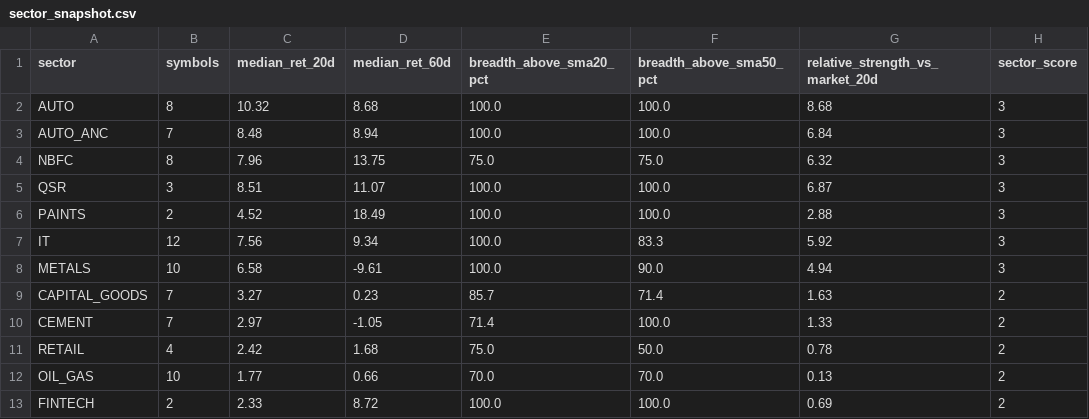
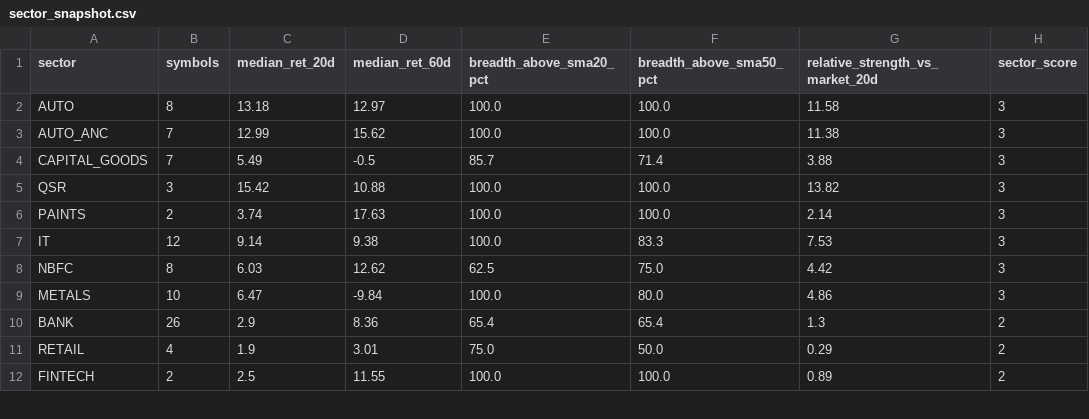
Before and after one commit to abhishekb1991/Swingtradingapp, a CSV file: sector_snapshot.csv, drawn as a sheet; only a part is shown; the diff covers the shown part only.

```diff
--- a/sector_snapshot.csv
+++ b/sector_snapshot.csv
@@ -1,13 +1,12 @@
 sector,symbols,median_ret_20d,median_ret_60d,breadth_above_sma20_pct,breadth_above_sma50_pct,relative_strength_vs_market_20d,sector_score
-AUTO,8,10.32,8.68,100.0,100.0,8.68,3
-AUTO_ANC,7,8.48,8.94,100.0,100.0,6.84,3
-NBFC,8,7.96,13.75,75.0,75.0,6.32,3
-QSR,3,8.51,11.07,100.0,100.0,6.87,3
-PAINTS,2,4.52,18.49,100.0,100.0,2.88,3
-IT,12,7.56,9.34,100.0,83.3,5.92,3
-METALS,10,6.58,-9.61,100.0,90.0,4.94,3
-CAPITAL_GOODS,7,3.27,0.23,85.7,71.4,1.63,2
-CEMENT,7,2.97,-1.05,71.4,100.0,1.33,2
-RETAIL,4,2.42,1.68,75.0,50.0,0.78,2
-OIL_GAS,10,1.77,0.66,70.0,70.0,0.13,2
-FINTECH,2,2.33,8.72,100.0,100.0,0.69,2
+AUTO,8,13.18,12.97,100.0,100.0,11.58,3
+AUTO_ANC,7,12.99,15.62,100.0,100.0,11.38,3
+CAPITAL_GOODS,7,5.49,-0.5,85.7,71.4,3.88,3
+QSR,3,15.42,10.88,100.0,100.0,13.82,3
+PAINTS,2,3.74,17.63,100.0,100.0,2.14,3
+IT,12,9.14,9.38,100.0,83.3,7.53,3
+NBFC,8,6.03,12.62,62.5,75.0,4.42,3
+METALS,10,6.47,-9.84,100.0,80.0,4.86,3
+BANK,26,2.9,8.36,65.4,65.4,1.3,2
+RETAIL,4,1.9,3.01,75.0,50.0,0.29,2
+FINTECH,2,2.5,11.55,100.0,100.0,0.89,2
```
Also changed, not shown: 5 added rows, 4 removed rows and 31 edited cells elsewhere in this file, exports/recommendations.csv, macro_snapshot.csv, 3 other files.
